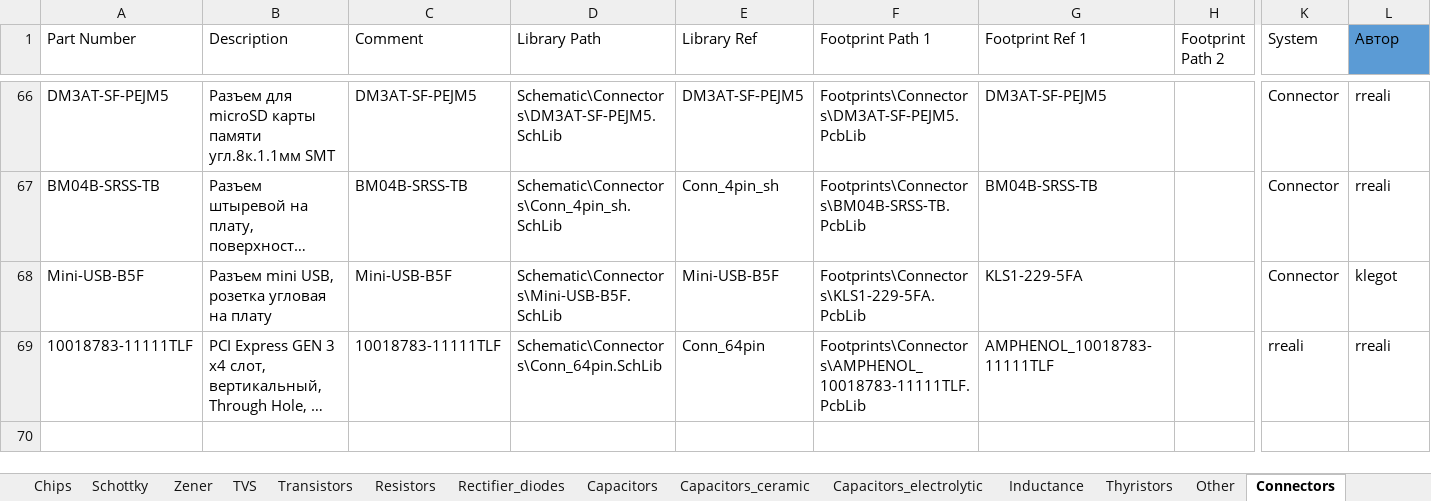
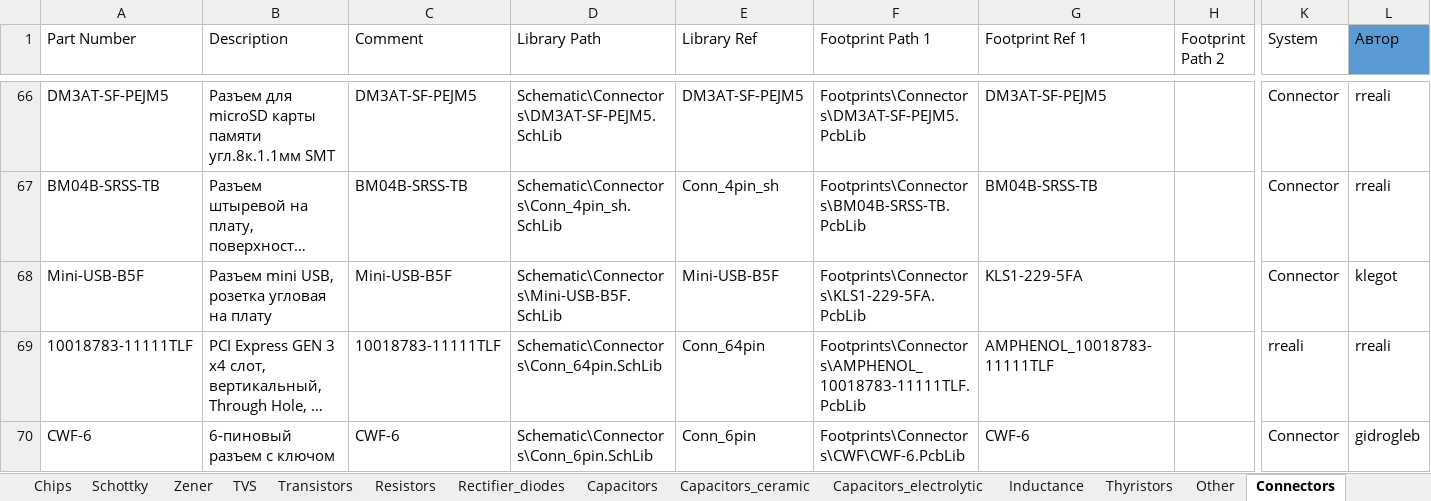
Before and after one commit to hydronautics-team/Hydrolib, an Excel workbook: Database/Hydrolib_bd.xlsm, sheet Connectors, drawn as a sheet; only a part is shown, gaps mark what is left out; long unchanged cells end in …; values as stored, in another font and other column widths than the file's, no borders; table styles not drawn; rows hold the shown columns only; the diff names each change by its address in the sheet, - before the commit and + after, or states it on an @@ line.

Commit message:
добавил cwf-6 разъем

```diff
--- a/Database/Hydrolib_bd.xlsm (sheet Connectors)
+++ b/Database/Hydrolib_bd.xlsm (sheet Connectors)
+row 70: CWF-6 | 6-пиновый разъем с ключом | CWF-6 | Schematic\Connectors\Conn_6pin.SchLib | Conn_6pin | Footprints\Connectors\CWF\CWF-6.PcbLib | CWF-6 |  | Connector | gidrogleb
```
Also changed, not shown: 2 other files.
